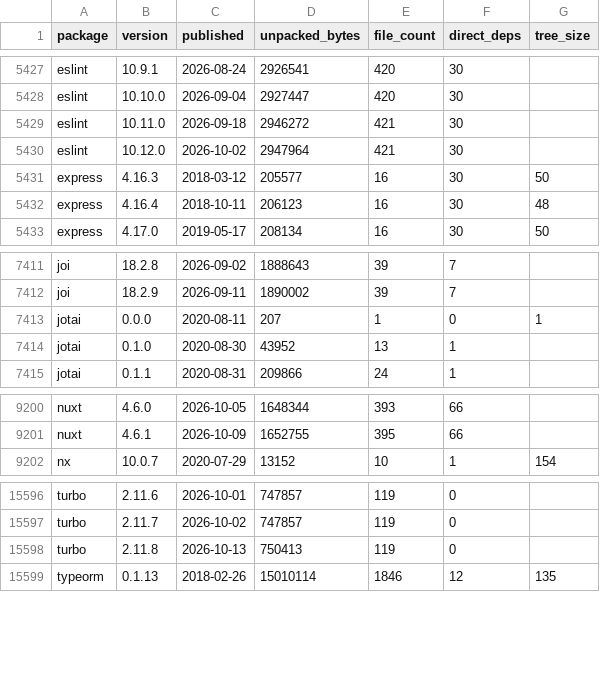
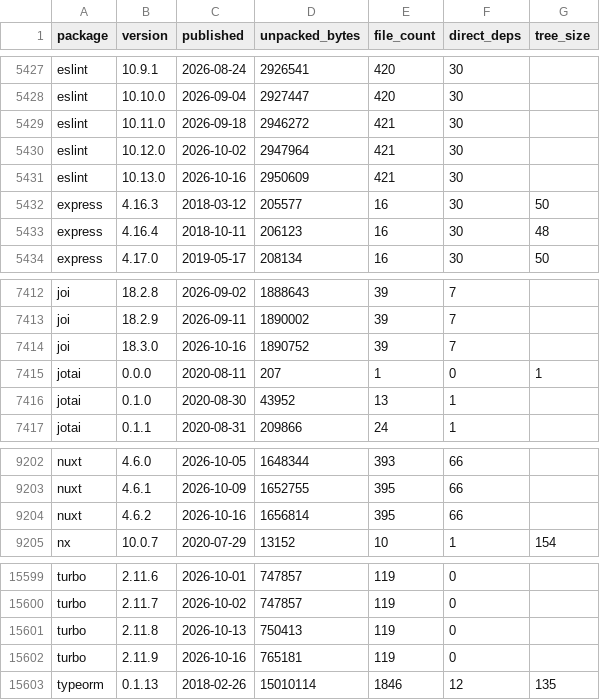
Before and after one commit to shwetankg07/great-consolidation, a CSV file: data/releases.csv, drawn as a sheet; only a part is shown, gaps mark what is left out.

Commit message:
2026-10-16: 83 packages, 4 new releases

```diff
--- a/data/releases.csv
+++ b/data/releases.csv
@@ -5430,2 +5430,3 @@ eslint,10.11.0,2026-09-18,2946272,421,30,
 eslint,10.12.0,2026-10-02,2947964,421,30,
+eslint,10.13.0,2026-10-16,2950609,421,30,
 express,4.16.3,2018-03-12,205577,16,30,50
@@ -7412,2 +7413,3 @@ joi,18.2.8,2026-09-02,1888643,39,7,
 joi,18.2.9,2026-09-11,1890002,39,7,
+joi,18.3.0,2026-10-16,1890752,39,7,
 jotai,0.0.0,2020-08-11,207,1,0,1
@@ -9201,2 +9203,3 @@ nuxt,4.6.0,2026-10-05,1648344,393,66,
 nuxt,4.6.1,2026-10-09,1652755,395,66,
+nuxt,4.6.2,2026-10-16,1656814,395,66,
 nx,10.0.7,2020-07-29,13152,10,1,154
@@ -15598,2 +15601,3 @@ turbo,2.11.7,2026-10-02,747857,119,0,
 turbo,2.11.8,2026-10-13,750413,119,0,
+turbo,2.11.9,2026-10-16,765181,119,0,
 typeorm,0.1.13,2018-02-26,15010114,1846,12,135
```
Also changed, not shown: data/daily.csv, 3 other files.
